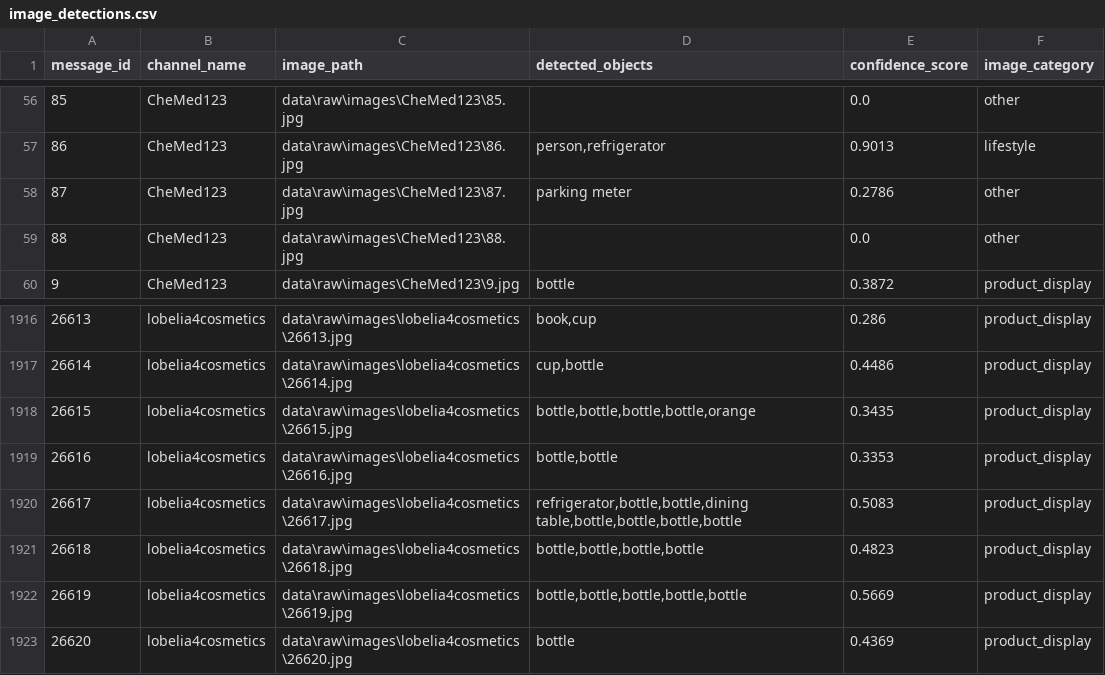
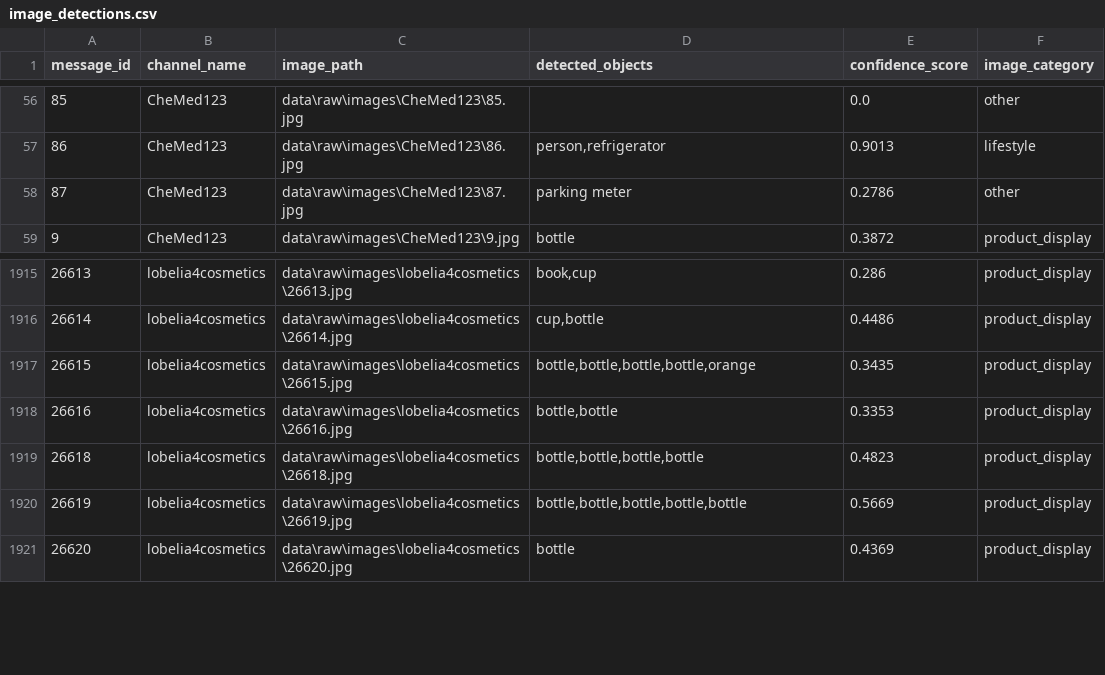
Before and after one commit to edent4313-star/medical-telegram-warehouse, a CSV file: data/processed/image_detections.csv, drawn as a sheet; only a part is shown, gaps mark what is left out; the diff names each change by its address in the sheet, - before the commit and + after, or states it on an @@ line.

```diff
--- a/data/processed/image_detections.csv
+++ b/data/processed/image_detections.csv
-row 59: 88 | CheMed123 | data\raw\images\CheMed123\88.jpg |  | 0.0 | other
-row 1920: 26617 | lobelia4cosmetics | data\raw\images\lobelia4cosmetics\26617.jpg | refrigerator,bottle,bottle,dining table,bottle,bottle,bottle,bottle | 0.5083 | product_display
```
Also changed, not shown: 13 other files.
